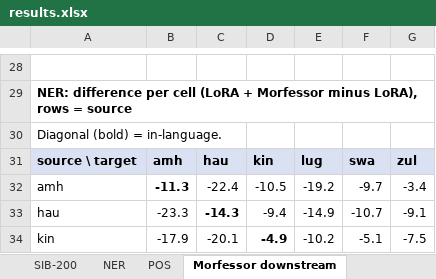
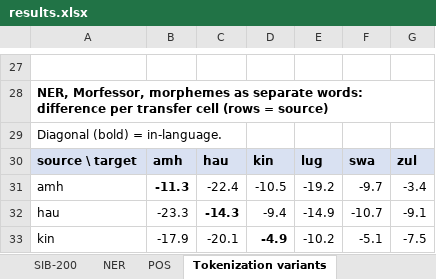
Before and after one commit to WanjaWhoopie/typology-aware-peft, an Excel workbook: results/results.xlsx, sheet Tokenization variants, drawn as a sheet; only a part is shown, gaps mark what is left out; values as stored, in another font and other column widths than the file's, no borders; addresses are those after the commit; the diff covers the shown part only; the diff names each change by its address in the sheet, - before the commit and + after, or states it on an @@ line.

Commit message:
Add tokenization variant runs, reports, workbook tab and README section

```diff
--- a/results/results.xlsx (sheet Tokenization variants)
+++ b/results/results.xlsx (sheet Tokenization variants)
-sheet tab: Morfessor downstream
+sheet tab: Tokenization variants
-A28: NER: difference per cell (LoRA + Morfessor minus LoRA), rows = source
+A28: NER, Morfessor, morphemes as separate words: difference per transfer cell (rows = source)
```
Also changed, not shown: 80 added rows, 31 removed rows, 12 edited cells and cell formats elsewhere in this sheet, sheet Runs, sheet README, 43 other files.
